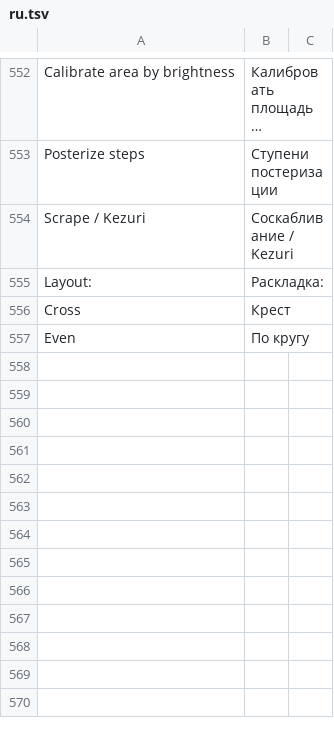
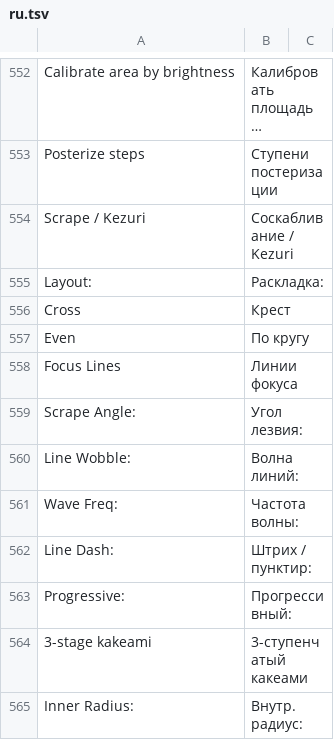
Before and after one commit to nnmgrp/photocraft, a TSV file: crates/manga-ui/src/i18n/ru.tsv, drawn as a sheet; only a part is shown, gaps mark what is left out; long unchanged cells end in …; the diff names each change by its address in the sheet, - before the commit and + after, or states it on an @@ line.

Commit message:
feat(screentone,gpu,manga,docs): Phase 3A Block B live lines, FocusLines, universal Kezuri and QA_TEST_PLAN.md

```diff
--- a/crates/manga-ui/src/i18n/ru.tsv
+++ b/crates/manga-ui/src/i18n/ru.tsv
+row 558: Focus Lines | Линии фокуса
+row 559: Scrape Angle: | Угол лезвия:
+row 560: Line Wobble: | Волна линий:
+row 561: Wave Freq: | Частота волны:
+row 562: Line Dash: | Штрих / пунктир:
+row 563: Progressive: | Прогрессивный:
+row 564: 3-stage kakeami | 3-ступенчатый какеами
+row 565: Inner Radius: | Внутр. радиус:
```
Also changed, not shown: 12 other files.
